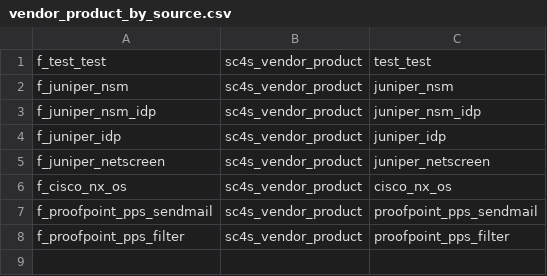
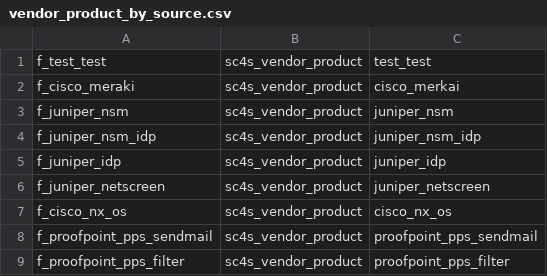
Before and after one commit to splunk/splunk-connect-for-syslog, a CSV file: package/etc/context_templates/vendor_product_by_source.csv, drawn as a sheet; the diff names each change by its address in the sheet, - before the commit and + after, or states it on an @@ line.

```diff
--- a/package/etc/context_templates/vendor_product_by_source.csv
+++ b/package/etc/context_templates/vendor_product_by_source.csv
+row 2: f_cisco_meraki | sc4s_vendor_product | cisco_merkai
```
Also changed, not shown: 7 other files.
